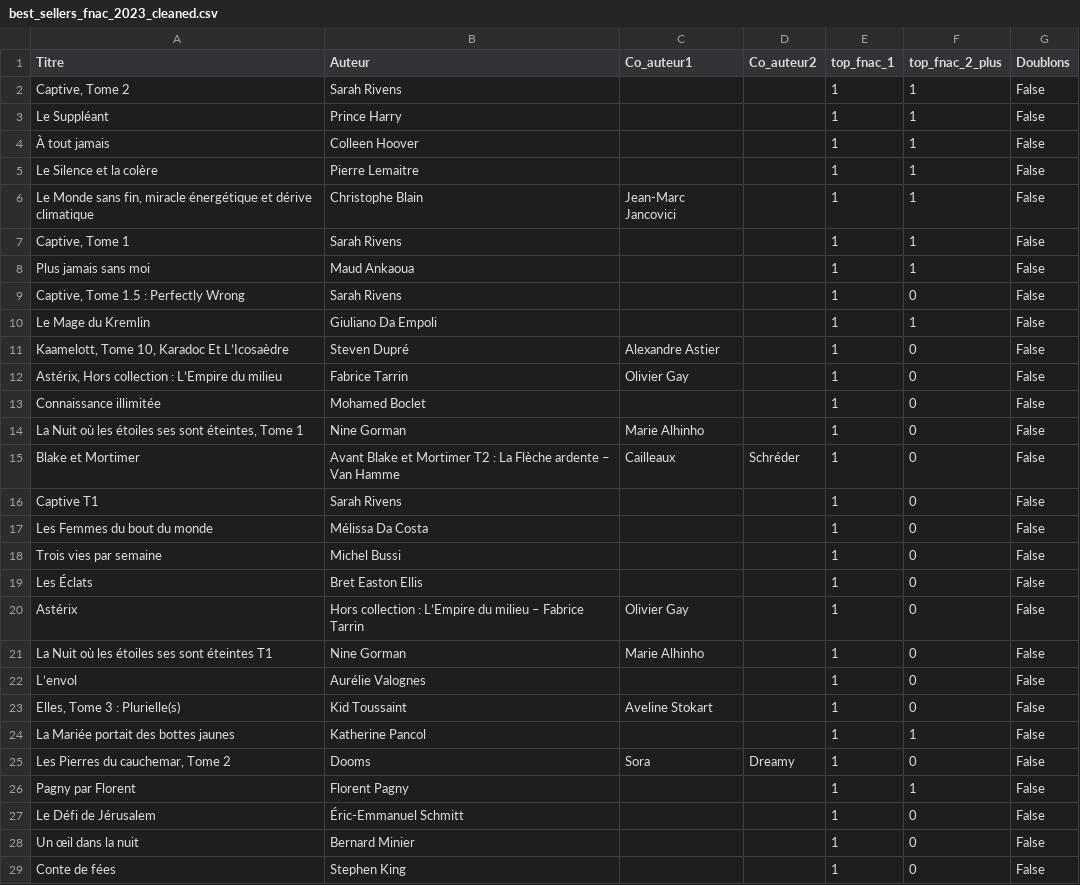
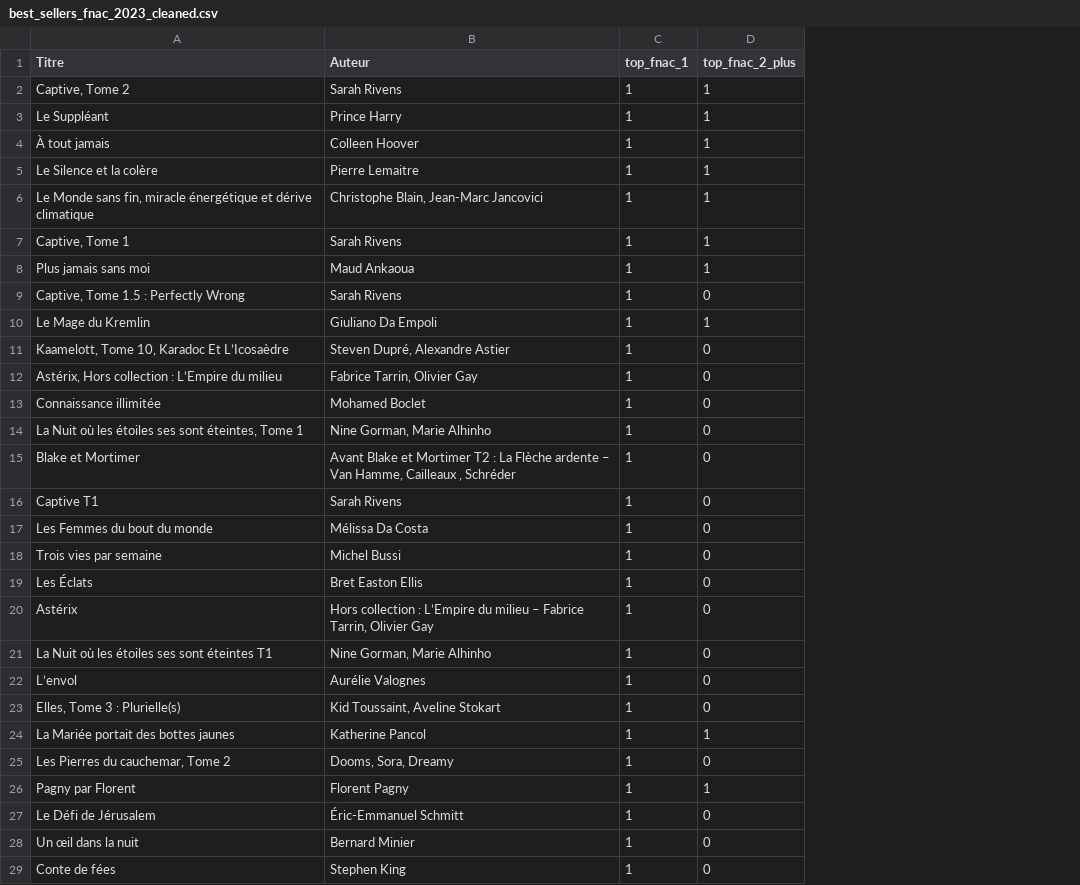
Before and after one commit to manonmgd/pythonds_MM_MM_DS, a CSV file: best_sellers_fnac_2023_cleaned.csv, drawn as a sheet; only a part is shown; the diff covers the shown part only; the diff names each change by its address in the sheet, - before the commit and + after, or states it on an @@ line.

```diff
--- a/best_sellers_fnac_2023_cleaned.csv
+++ b/best_sellers_fnac_2023_cleaned.csv
-column C (Co_auteur1), rows 6-25: Jean-Marc Jancovici |  |  |  |  | Alexandre Astier | Olivier Gay |  | Marie Alhinho | Cailleaux |  |  |  |  | Olivier Gay | Marie Alhinho |  | Aveline Stokart |  | Sora
-column D (Co_auteur2), rows 15-25: Schréder |  |  |  |  |  |  |  |  |  | Dreamy
-column G (Doublons), rows 2-29: all False
-B6 (Auteur): Christophe Blain
+B6 (Auteur): Christophe Blain, Jean-Marc Jancovici
-B11 (Auteur): Steven Dupré
+B11 (Auteur): Steven Dupré, Alexandre Astier
-B12 (Auteur): Fabrice Tarrin
+B12 (Auteur): Fabrice Tarrin, Olivier Gay
-B14 (Auteur): Nine Gorman
+B14 (Auteur): Nine Gorman, Marie Alhinho
-B15 (Auteur): …– Van Hamme
+B15 (Auteur): …– Van Hamme, Cailleaux , Schréder
-B20 (Auteur): …– Fabrice Tarrin
+B20 (Auteur): …– Fabrice Tarrin, Olivier Gay
-B21 (Auteur): Nine Gorman
+B21 (Auteur): Nine Gorman, Marie Alhinho
-B23 (Auteur): Kid Toussaint
+B23 (Auteur): Kid Toussaint, Aveline Stokart
-B25 (Auteur): Dooms
+B25 (Auteur): Dooms, Sora, Dreamy
```
Also changed, not shown: 17 edited cells elsewhere in this file, 4 other files.
